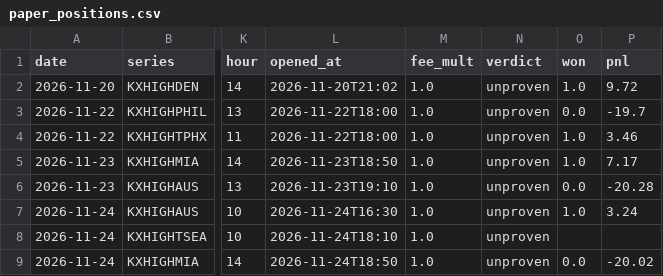
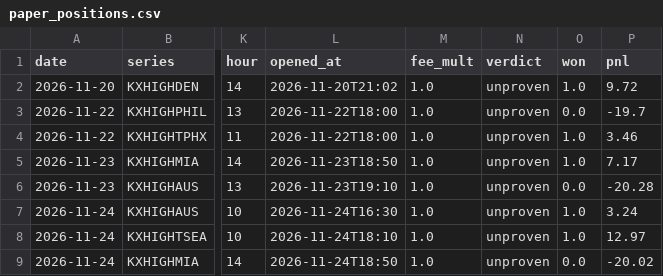
Before and after one commit to lucaslin1-collab/weather-live, a CSV file: data/paper_positions.csv, drawn as a sheet; only a part is shown, gaps mark what is left out; the diff names each change by its address in the sheet, - before the commit and + after, or states it on an @@ line.

```diff
--- a/data/paper_positions.csv
+++ b/data/paper_positions.csv
-O8 (won): (empty)
+O8 (won): 1.0
-P8 (pnl): (empty)
+P8 (pnl): 12.97
```
